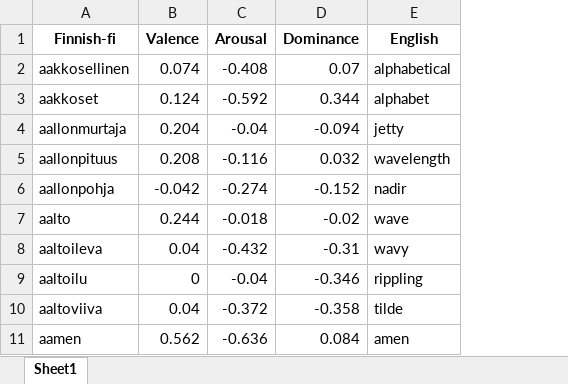
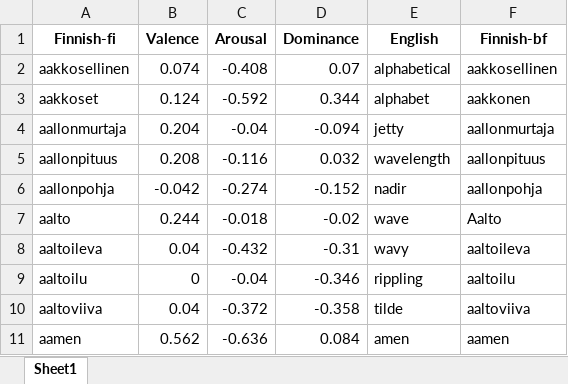
Before and after one commit to aaposyvanen/emodim, an Excel workbook: backend/data/bigList_normalized.xlsx, sheet Sheet1, drawn as a sheet; only a part is shown; values as stored, in another font and other column widths than the file's, no borders; the diff names each change by its address in the sheet, - before the commit and + after, or states it on an @@ line.

Commit message:
Optimized and classified more data

```diff
--- a/backend/data/bigList_normalized.xlsx (sheet Sheet1)
+++ b/backend/data/bigList_normalized.xlsx (sheet Sheet1)
+column F (Finnish-bf), rows 2-11: aakkosellinen | aakkonen | aallonmurtaja | aallonpituus | aallonpohja | Aalto | aaltoileva | aaltoilu | aaltoviiva | aamen
```
Also changed, not shown: 7 other files.
